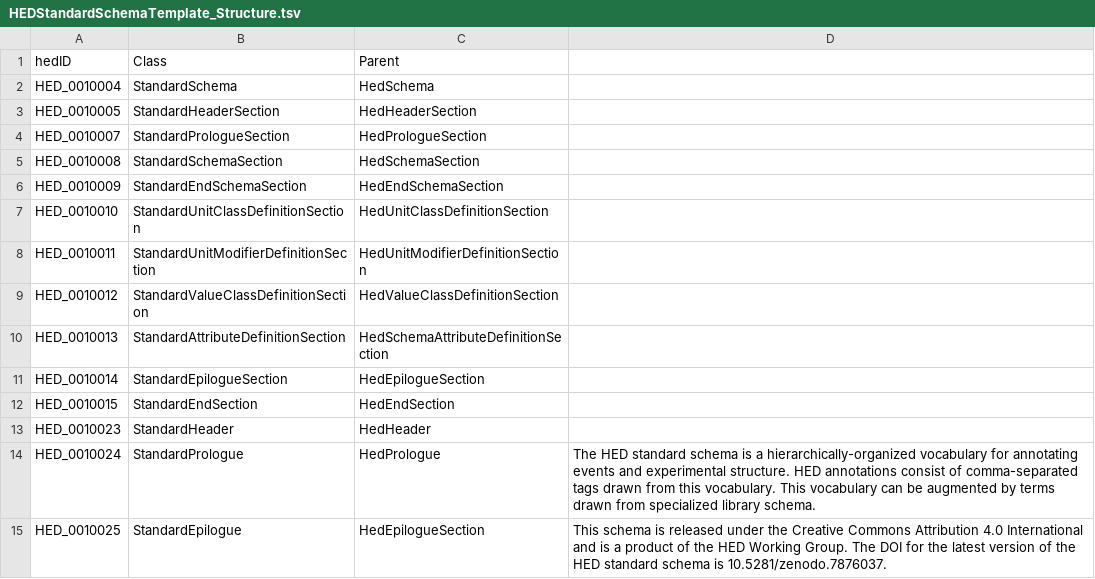
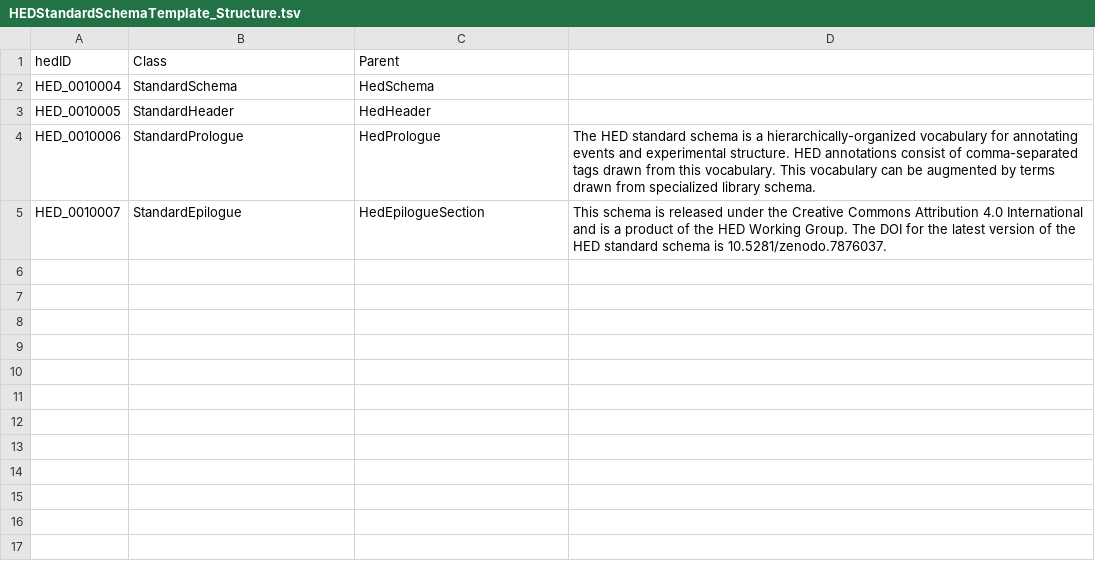
Before and after one commit to hed-standard/hed-ontology, a TSV file: src/ontology/templates/HEDStandardSchemaTemplate_Structure.tsv, drawn as a sheet.

```diff
--- a/src/ontology/templates/HEDStandardSchemaTemplate_Structure.tsv
+++ b/src/ontology/templates/HEDStandardSchemaTemplate_Structure.tsv
@@ -2,14 +2,4 @@ hedID	Class	Parent
 HED_0010004	StandardSchema	HedSchema	
-HED_0010005	StandardHeaderSection	HedHeaderSection	
-HED_0010007	StandardPrologueSection	HedPrologueSection	
-HED_0010008	StandardSchemaSection	HedSchemaSection	
-HED_0010009	StandardEndSchemaSection	HedEndSchemaSection	
-HED_0010010	StandardUnitClassDefinitionSection	HedUnitClassDefinitionSection	
-HED_0010011	StandardUnitModifierDefinitionSection	HedUnitModifierDefinitionSection	
-HED_0010012	StandardValueClassDefinitionSection	HedValueClassDefinitionSection	
-HED_0010013	StandardAttributeDefinitionSection	HedSchemaAttributeDefinitionSection	
-HED_0010014	StandardEpilogueSection	HedEpilogueSection	
-HED_0010015	StandardEndSection	HedEndSection	
-HED_0010023	StandardHeader	HedHeader	
-HED_0010024	StandardPrologue	HedPrologue	The HED standard schema is a hierarchically-organized vocabulary for annotating events and experimental structure. HED annotations consist of comma-separated tags drawn from this vocabulary. This vocabulary can be augmented by terms drawn from specialized library schema.
-HED_0010025	StandardEpilogue	HedEpilogueSection	This schema is released under the Creative Commons Attribution 4.0 International and is a product of the HED Working Group. The DOI for the latest version of the HED standard schema is 10.5281/zenodo.7876037.
+HED_0010005	StandardHeader	HedHeader	
+HED_0010006	StandardPrologue	HedPrologue	The HED standard schema is a hierarchically-organized vocabulary for annotating events and experimental structure. HED annotations consist of comma-separated tags drawn from this vocabulary. This vocabulary can be augmented by terms drawn from specialized library schema.
+HED_0010007	StandardEpilogue	HedEpilogueSection	This schema is released under the Creative Commons Attribution 4.0 International and is a product of the HED Working Group. The DOI for the latest version of the HED standard schema is 10.5281/zenodo.7876037.
```
Also changed, not shown: src/ontology/templates/HEDSchemaTemplate_Class.tsv, src/ontology/templates/HEDSchemaTemplate_ObjectProperty.tsv, 2 other files.
